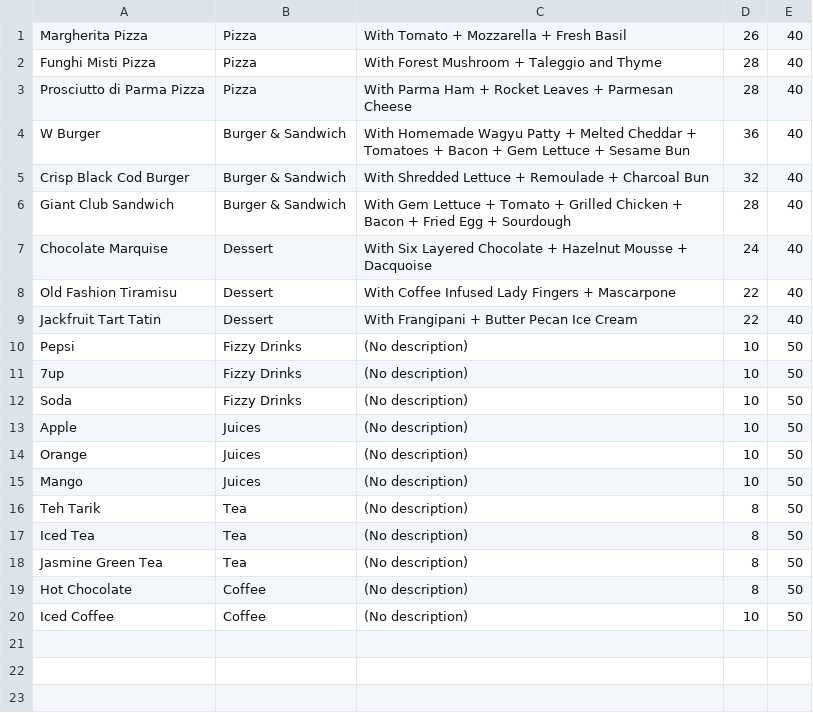
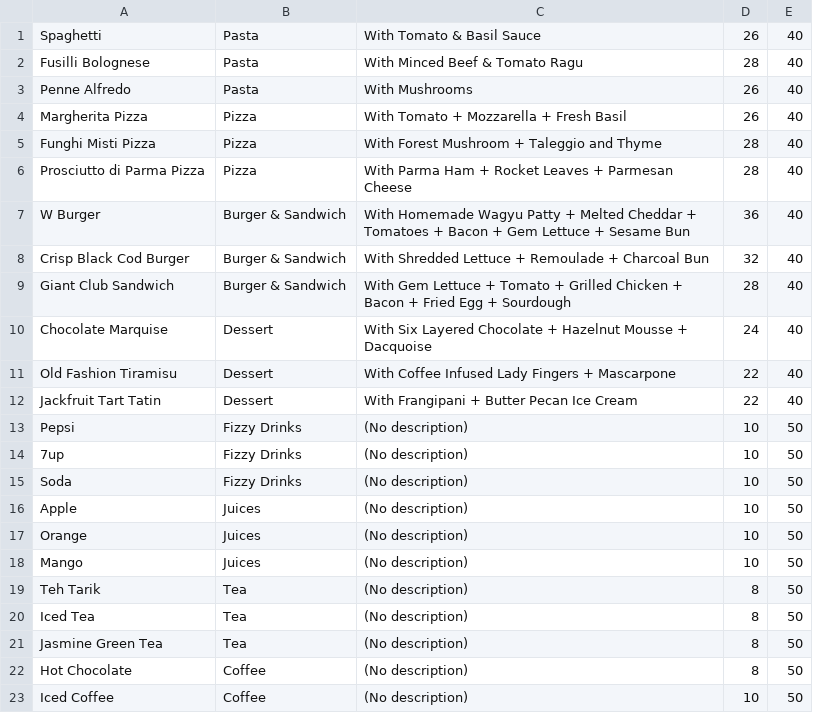
Before and after one commit to calebcheam/CZ2002-OOP-application, a CSV file: TempAfter.csv, drawn as a sheet.

```diff
--- a/TempAfter.csv
+++ b/TempAfter.csv
@@ -1 +1,4 @@
+Spaghetti,Pasta,With Tomato & Basil Sauce,26,40
+Fusilli Bolognese,Pasta,With Minced Beef & Tomato Ragu,28,40
+Penne Alfredo,Pasta,With Mushrooms,26,40
 Margherita Pizza,Pizza,With Tomato + Mozzarella + Fresh Basil,26,40
```
Also changed, not shown: AlaCarteMenuItem.csv, SALESREPORT.csv, 5 other files.
